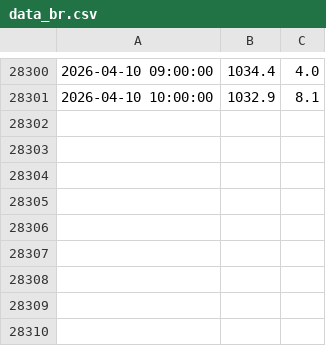
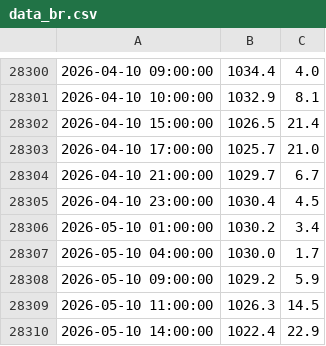
Before and after one commit to AdamSitarcik/shmu_scraping, a CSV file: data_br.csv, drawn as a sheet; only a part is shown, gaps mark what is left out.

Commit message:
upload data at Mon Oct  5 15:15:01 CEST 2026

```diff
--- a/data_br.csv
+++ b/data_br.csv
@@ -28301 +28301,10 @@
 2026-04-10 10:00:00,1032.9,8.1
+2026-04-10 15:00:00,1026.5,21.4
+2026-04-10 17:00:00,1025.7,21.0
+2026-04-10 21:00:00,1029.7,6.7
+2026-04-10 23:00:00,1030.4,4.5
+2026-05-10 01:00:00,1030.2,3.4
+2026-05-10 04:00:00,1030.0,1.7
+2026-05-10 09:00:00,1029.2,5.9
+2026-05-10 11:00:00,1026.3,14.5
+2026-05-10 14:00:00,1022.4,22.9
```
Also changed, not shown: data_mj.csv.
